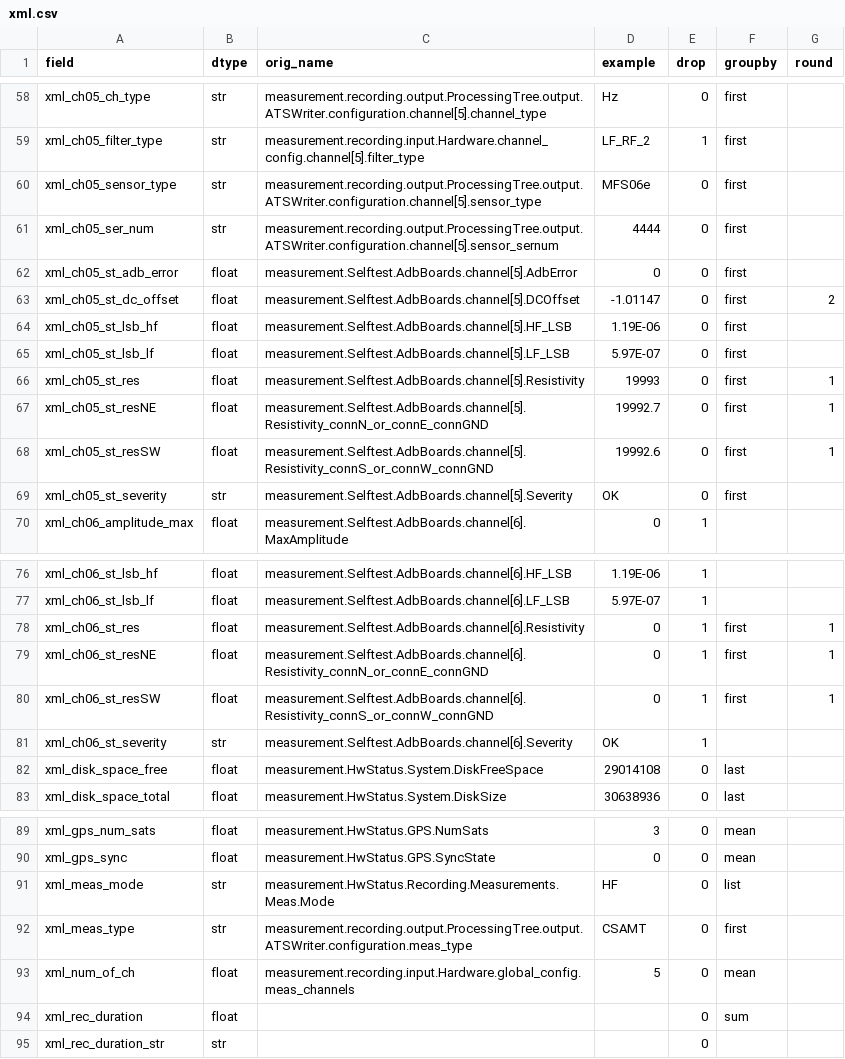
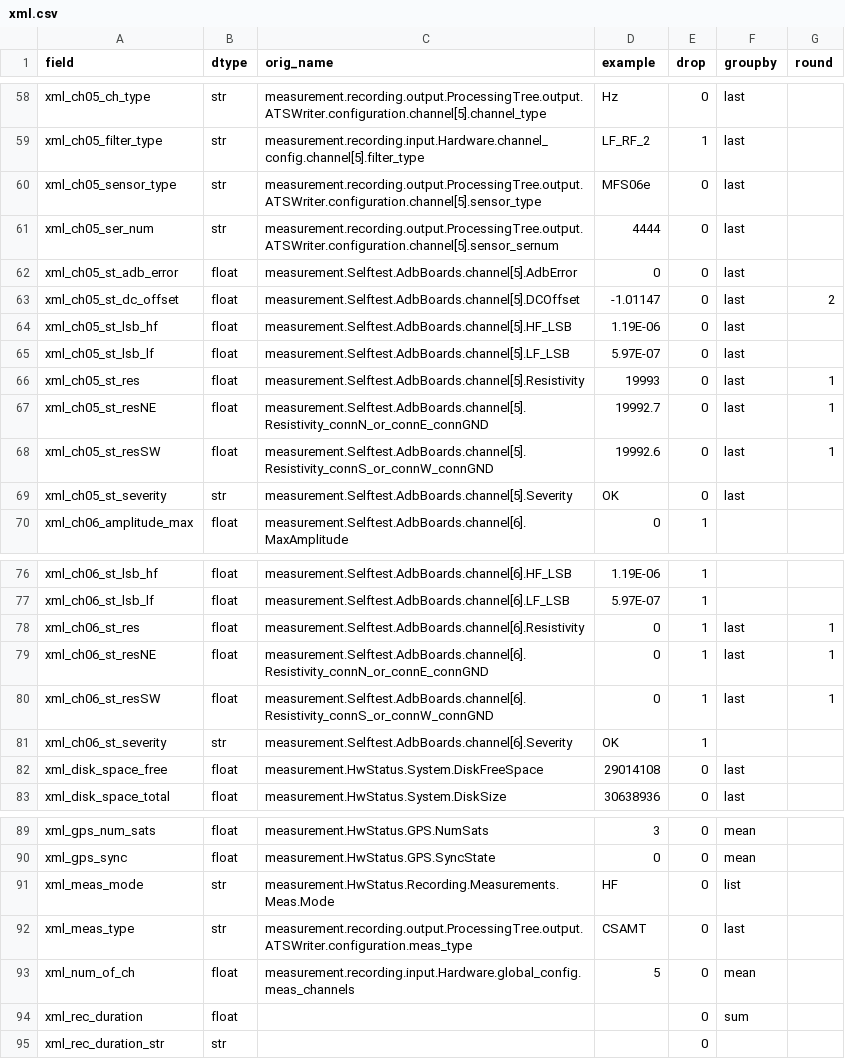
Before and after one commit to AGrand24/MTSM, a CSV file: MTSM_qgis/lib/fields/xml.csv, drawn as a sheet; only a part is shown, gaps mark what is left out; the diff covers the shown part only; the diff names each change by its address in the sheet, - before the commit and + after, or states it on an @@ line.

```diff
--- a/MTSM_qgis/lib/fields/xml.csv
+++ b/MTSM_qgis/lib/fields/xml.csv
-F58:F69 (groupby): first
+F58:F69 (groupby): last
-F78:F80 (groupby): first
+F78:F80 (groupby): last
-F92 (groupby): first
+F92 (groupby): last
```
Also changed, not shown: 54 edited cells elsewhere in this file, MTSM_qgis/lib/fields/rec.csv, MTSM_qgis/lib/tss_log.tsv, 3 other files.
